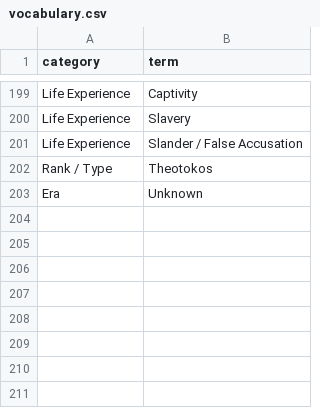
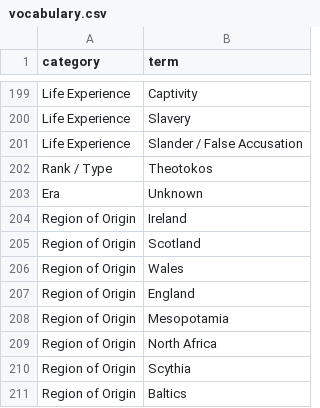
Before and after one commit to SimplyThomas/orthodox-saints, a CSV file: data/vocabulary.csv, drawn as a sheet; only a part is shown, gaps mark what is left out; the diff names each change by its address in the sheet, - before the commit and + after, or states it on an @@ line.

```diff
--- a/data/vocabulary.csv
+++ b/data/vocabulary.csv
+row 204: Region of Origin | Ireland
+row 205: Region of Origin | Scotland
+row 206: Region of Origin | Wales
+row 207: Region of Origin | England
+row 208: Region of Origin | Mesopotamia
+row 209: Region of Origin | North Africa
+row 210: Region of Origin | Scythia
+row 211: Region of Origin | Baltics
```
Also changed, not shown: data/saints.csv.
